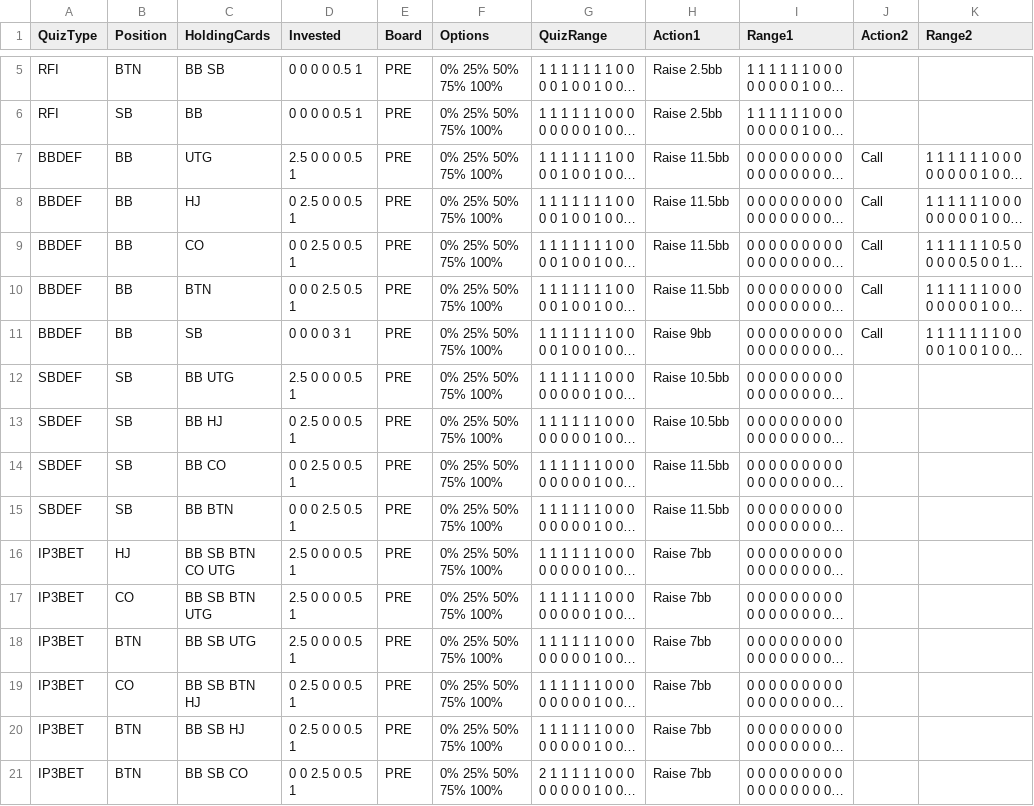
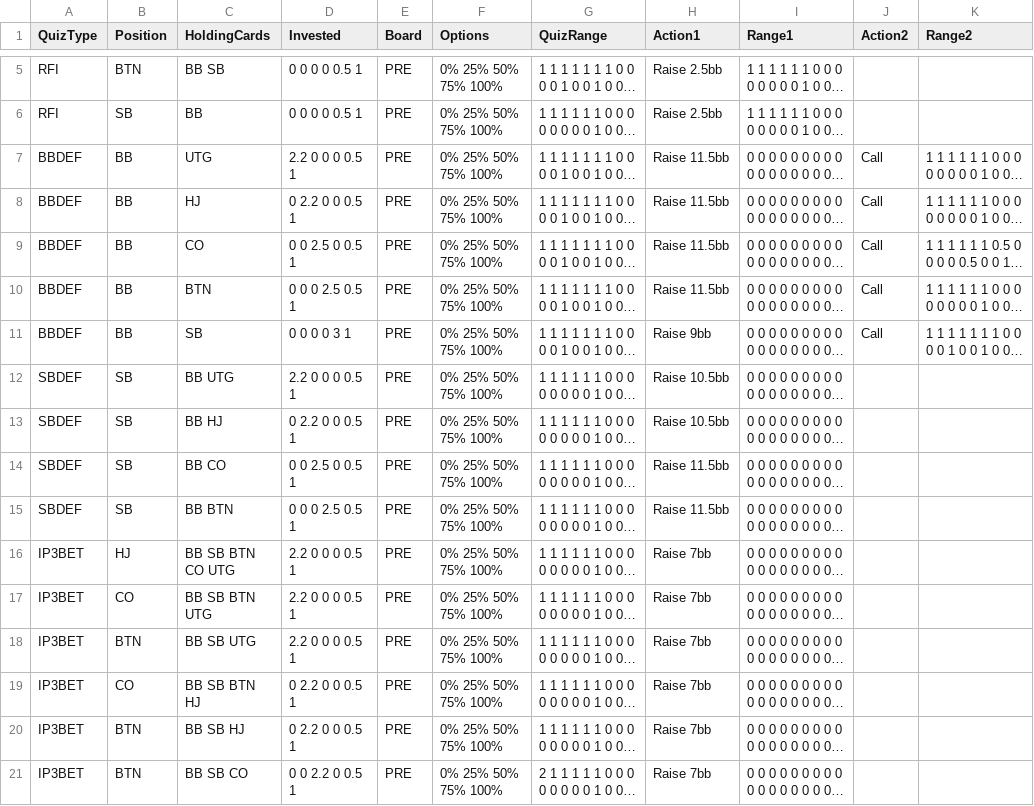
Before and after one commit to KebabServer/kebab, a TSV file: RangeTrainer/Preflop.tsv, drawn as a sheet; only a part is shown, gaps mark what is left out; long unchanged cells end in …; the diff names each change by its address in the sheet, - before the commit and + after, or states it on an @@ line.

Commit message:
Update Preflop.tsv

```diff
--- a/RangeTrainer/Preflop.tsv
+++ b/RangeTrainer/Preflop.tsv
-D7 (Invested): 2.5 0 0 0 0.5 1
+D7 (Invested): 2.2 0 0 0 0.5 1
-D8 (Invested): 0 2.5 0 0 0.5 1
+D8 (Invested): 0 2.2 0 0 0.5 1
-D12 (Invested): 2.5 0 0 0 0.5 1
+D12 (Invested): 2.2 0 0 0 0.5 1
-D13 (Invested): 0 2.5 0 0 0.5 1
+D13 (Invested): 0 2.2 0 0 0.5 1
-D16:D18 (Invested): 2.5 0 0 0 0.5 1
+D16:D18 (Invested): 2.2 0 0 0 0.5 1
-D19:D20 (Invested): 0 2.5 0 0 0.5 1
+D19:D20 (Invested): 0 2.2 0 0 0.5 1
-D21 (Invested): 0 0 2.5 0 0.5 1
+D21 (Invested): 0 0 2.2 0 0.5 1
```
